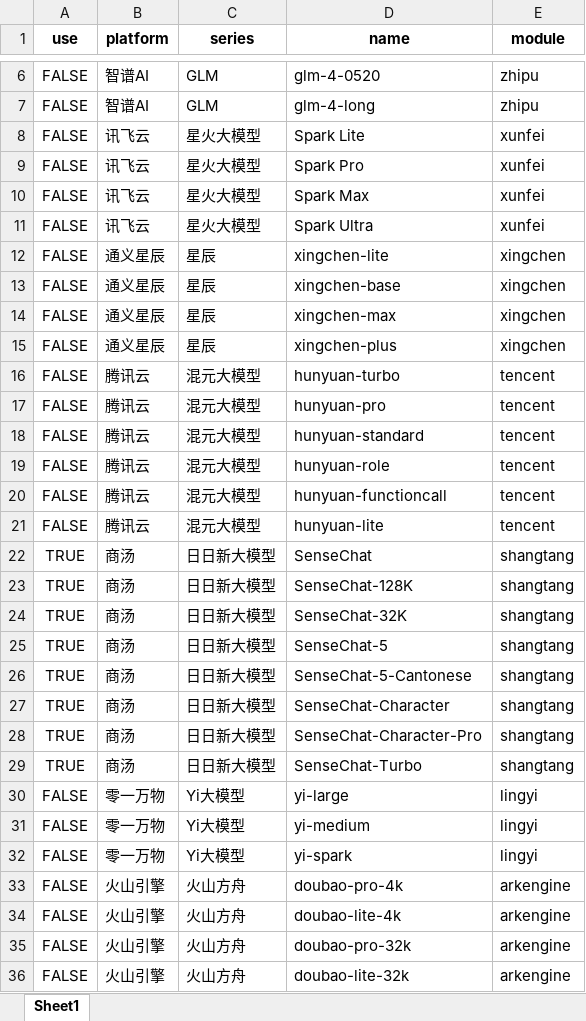
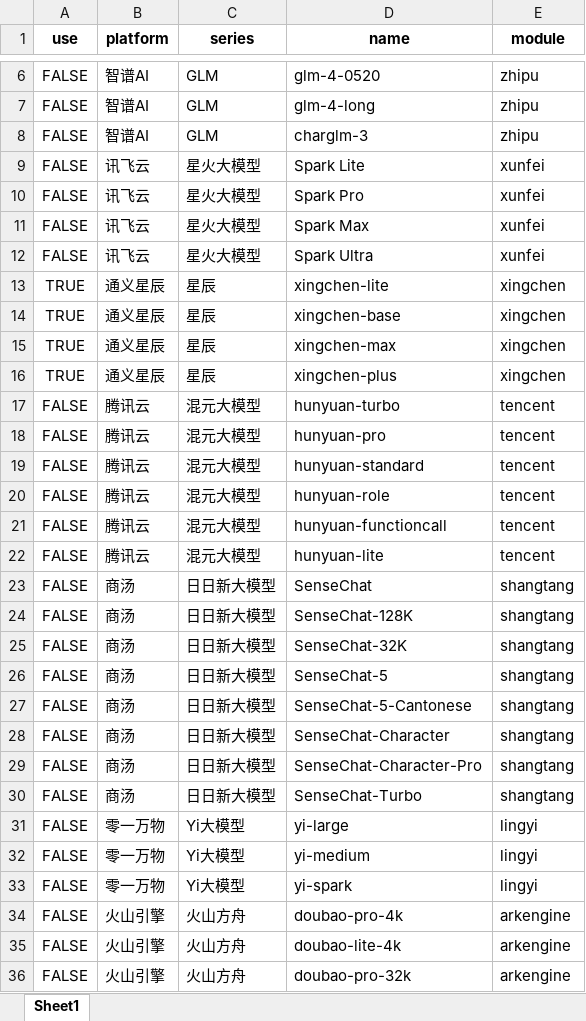
Before and after one commit to dearfad/clinic_streamlit, an Excel workbook: data/models.xlsx, sheet Sheet1, drawn as a sheet; only a part is shown, gaps mark what is left out; the shorter side is filled out with more unchanged rows; values as stored, in another font and other column widths than the file's, no borders; addresses are those after the commit; the diff names each change by its address in the sheet, - before the commit and + after, or states it on an @@ line.

```diff
--- a/data/models.xlsx (sheet Sheet1)
+++ b/data/models.xlsx (sheet Sheet1)
+row 8: FALSE | 智谱AI | GLM | charglm-3 | zhipu
-A13:A16 (use): FALSE
+A13:A16 (use): TRUE
-A23:A30 (use): TRUE
+A23:A30 (use): FALSE
```
Also changed, not shown: 13 other files.
